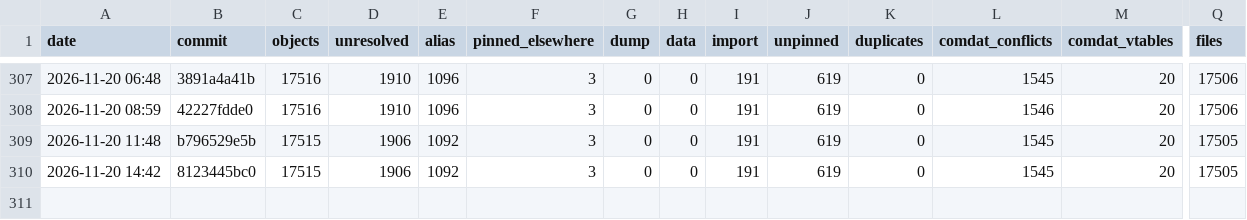
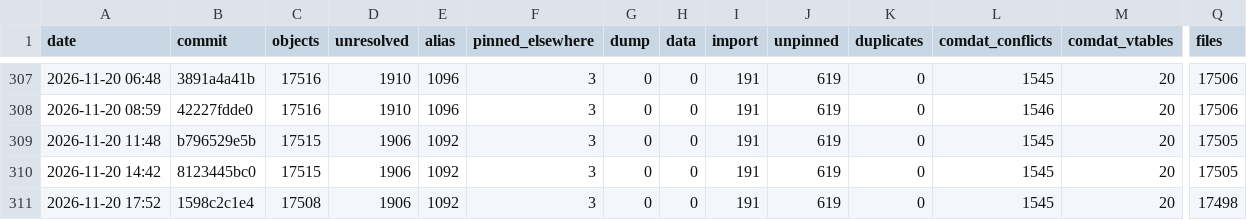
Before and after one commit to Open-BFME/Open-BFME-2, a CSV file: reverse/link_census_history.csv, drawn as a sheet; only a part is shown, gaps mark what is left out; rows hold the shown columns only; the diff names each change by its address in the sheet, - before the commit and + after, or states it on an @@ line.

Commit message:
link_census: census 2026-11-20 17:58:36 UTC at 1598c2c1e4f31d6272f65296fc70c6731665ad67
Census command: python3 tools/link_census.py --build --history (on a boat.dev sandbox)

```diff
--- a/reverse/link_census_history.csv
+++ b/reverse/link_census_history.csv
+row 311: 2026-11-20 17:52 | 1598c2c1e4 | 17508 | 1906 | 1092 | 3 | 0 | 0 | 191 | 619 | 0 | 1545 | 20 | 17498
```
Also changed, not shown: 1 other file.
